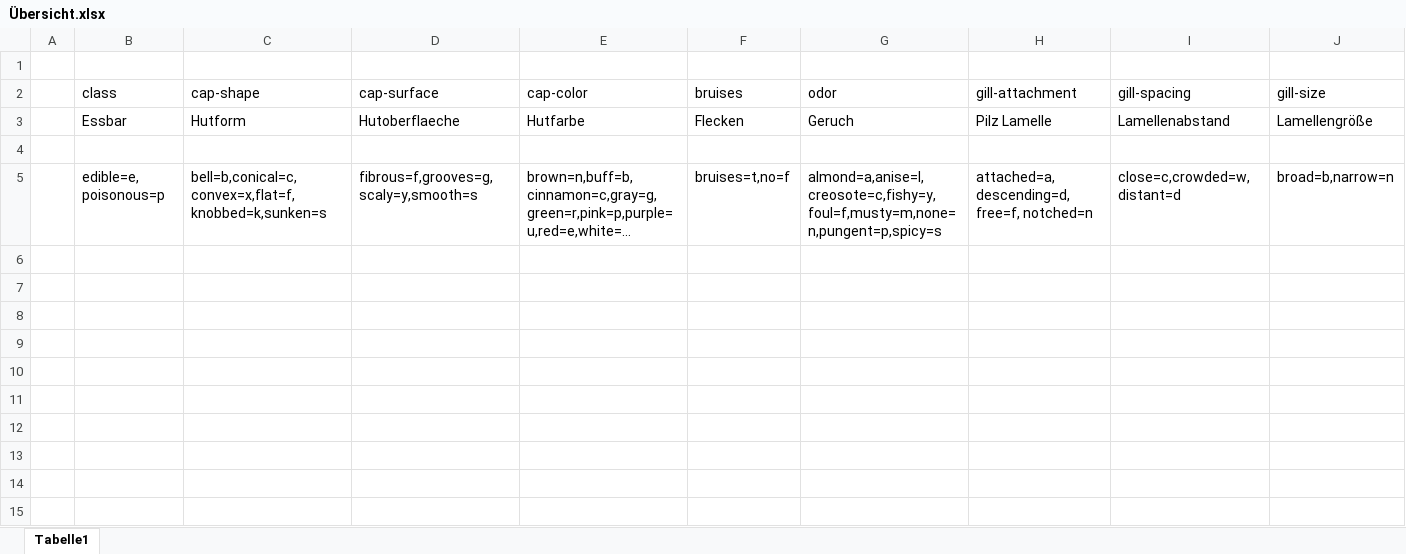
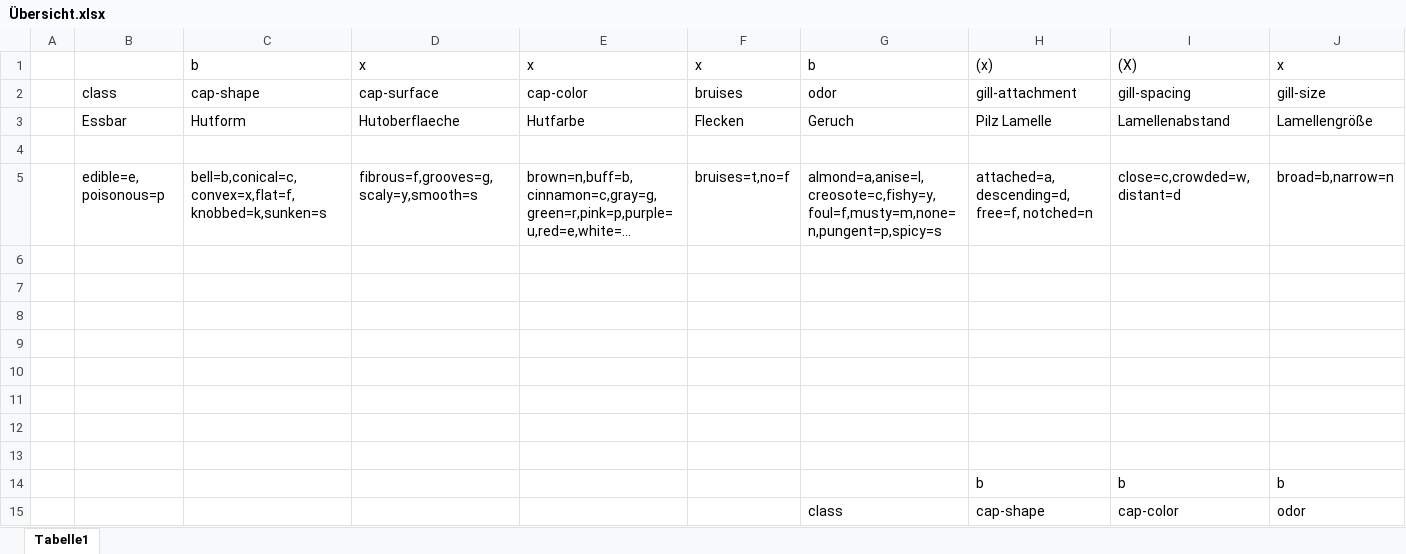
Before and after one commit to BennerLukas/KNN_Algorithm, an Excel workbook: data/Übersicht.xlsx, sheet Tabelle1, drawn as a sheet; only a part is shown; long unchanged cells end in …; values as stored, in another font and other column widths than the file's, no borders; rows hold the shown columns only; the diff names each change by its address in the sheet, - before the commit and + after, or states it on an @@ line.

```diff
--- a/data/Übersicht.xlsx (sheet Tabelle1)
+++ b/data/Übersicht.xlsx (sheet Tabelle1)
-row 1: (empty)
+row 1:  |  | b | x | x | x | b | (x) | (X) | x
+row 6: (empty)
+row 7: (empty)
+row 8: (empty)
+row 9: (empty)
+row 10: (empty)
+row 11: (empty)
+row 12: (empty)
+row 13: (empty)
+row 14:  |  |  |  |  |  |  | b | b | b
+row 15:  |  |  |  |  |  | class | cap-shape | cap-color | odor
```
